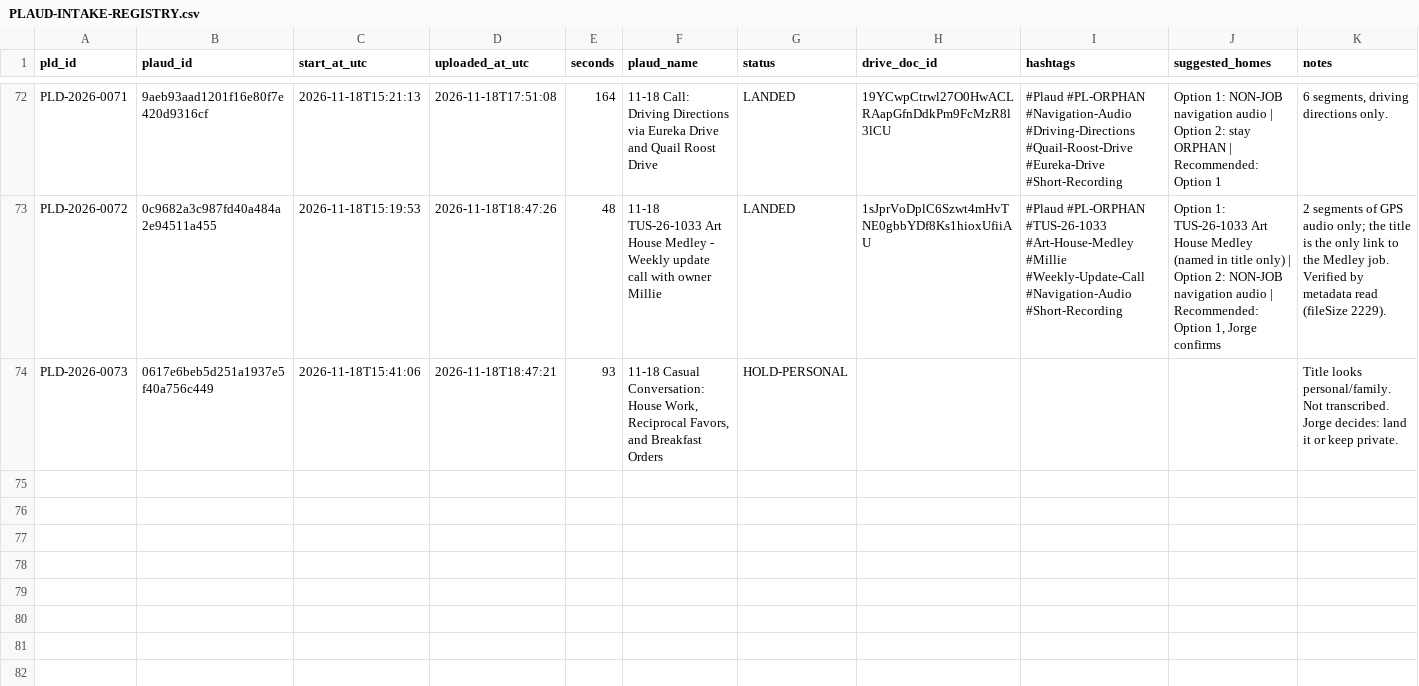
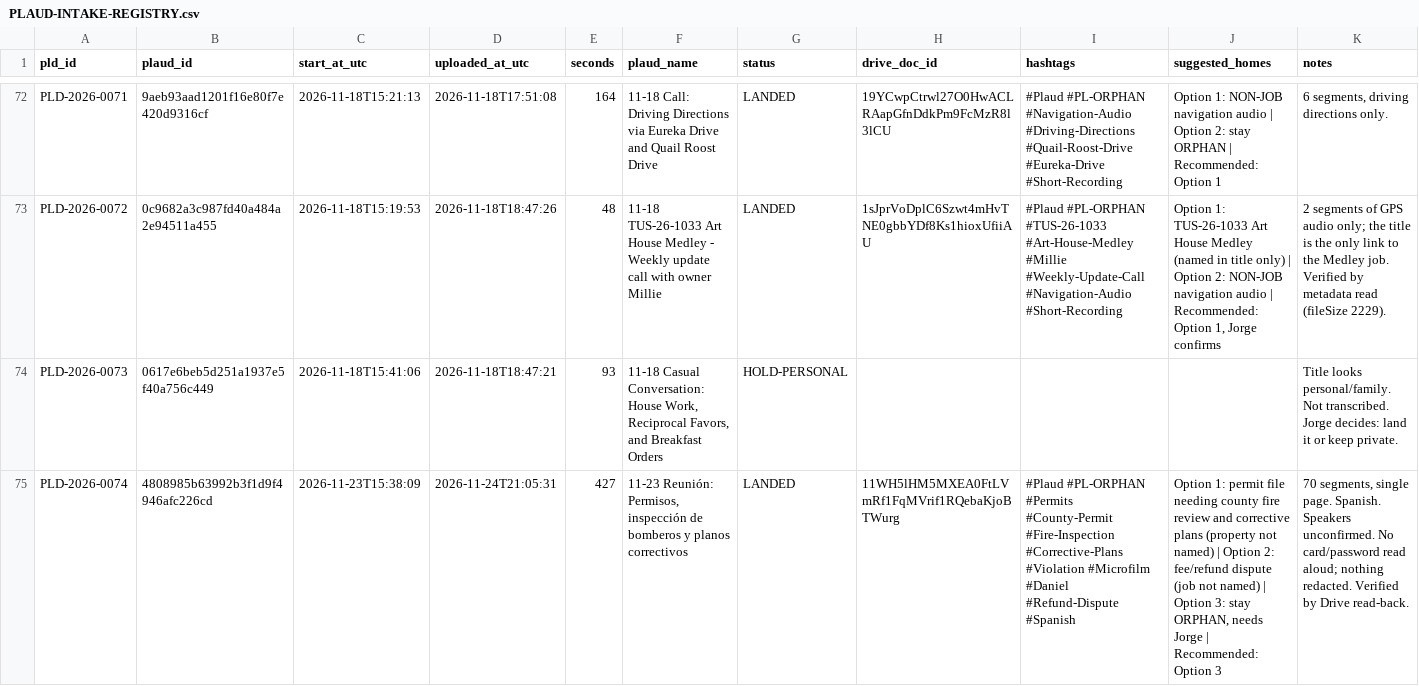
Before and after one commit to jorgev2121-dotcom/JV-repository, a CSV file: plaud-intake/PLAUD-INTAKE-REGISTRY.csv, drawn as a sheet; only a part is shown, gaps mark what is left out; the diff names each change by its address in the sheet, - before the commit and + after, or states it on an @@ line.

```diff
--- a/plaud-intake/PLAUD-INTAKE-REGISTRY.csv
+++ b/plaud-intake/PLAUD-INTAKE-REGISTRY.csv
+row 75: PLD-2026-0074 | 4808985b63992b3f1d9f4946afc226cd | 2026-11-23T15:38:09 | 2026-11-24T21:05:31 | 427 | 11-23 Reunión: Permisos, inspección de bomberos y planos correctivos | LANDED | 11WH5lHM5MXEA0FtLVmRf1FqMVrif1RQebaKjoBTWurg | #Plaud #PL-ORPHAN #Permits #County-Permit #Fire-Inspection #Corrective-Plans #Violation #Microfilm #Daniel #Refund-Dispute #Spanish | Option 1: permit file needing county fire review and corrective plans (property not named) | Option 2: fee/refund dispute (job not named) | Option 3: stay ORPHAN, needs Jorge | Recommended: Option 3 | 70 segments, single page. Spanish. Speakers unconfirmed. No card/password read aloud; nothing redacted. Verified by Drive read-back.
```
Also changed, not shown: plaud-intake/PLAUD-DISCARD-LOG.csv.
